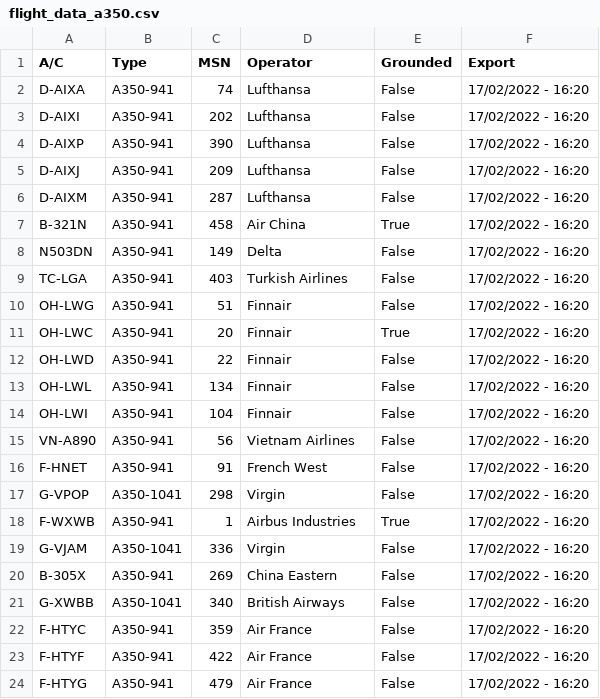
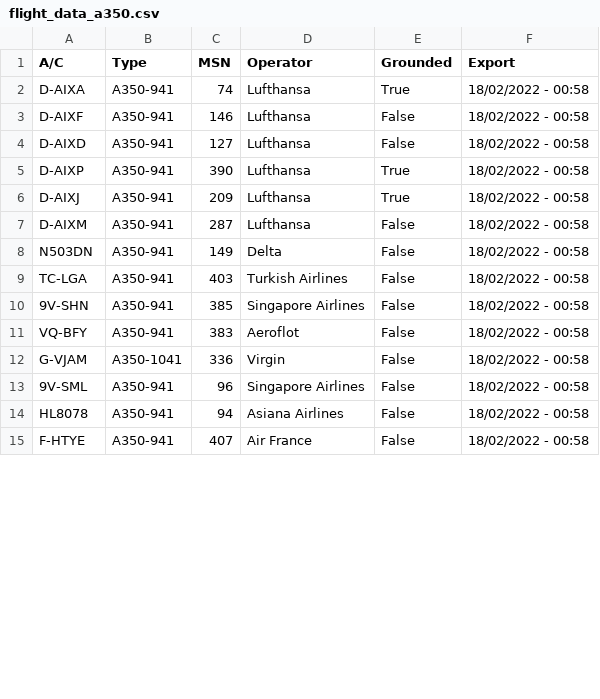
Before and after one commit to clintjb/clintjb.github.v2, a CSV file: _data/flight_data_a350.csv, drawn as a sheet; only a part is shown; the diff covers the shown part only.

```diff
--- a/_data/flight_data_a350.csv
+++ b/_data/flight_data_a350.csv
@@ -1,24 +1,15 @@
 A/C,Type,MSN,Operator,Grounded,Export
-D-AIXA,A350-941,74,Lufthansa,False,17/02/2022 - 16:20
-D-AIXI,A350-941,202,Lufthansa,False,17/02/2022 - 16:20
-D-AIXP,A350-941,390,Lufthansa,False,17/02/2022 - 16:20
-D-AIXJ,A350-941,209,Lufthansa,False,17/02/2022 - 16:20
-D-AIXM,A350-941,287,Lufthansa,False,17/02/2022 - 16:20
-B-321N,A350-941,458,Air China,True,17/02/2022 - 16:20
-N503DN,A350-941,149,Delta,False,17/02/2022 - 16:20
-TC-LGA,A350-941,403,Turkish Airlines,False,17/02/2022 - 16:20
-OH-LWG,A350-941,51,Finnair,False,17/02/2022 - 16:20
-OH-LWC,A350-941,20,Finnair,True,17/02/2022 - 16:20
-OH-LWD,A350-941,22,Finnair,False,17/02/2022 - 16:20
-OH-LWL,A350-941,134,Finnair,False,17/02/2022 - 16:20
-OH-LWI,A350-941,104,Finnair,False,17/02/2022 - 16:20
-VN-A890,A350-941,56,Vietnam Airlines,False,17/02/2022 - 16:20
-F-HNET,A350-941,91,French West,False,17/02/2022 - 16:20
-G-VPOP,A350-1041,298,Virgin,False,17/02/2022 - 16:20
-F-WXWB,A350-941,1,Airbus Industries,True,17/02/2022 - 16:20
-G-VJAM,A350-1041,336,Virgin,False,17/02/2022 - 16:20
-B-305X,A350-941,269,China Eastern,False,17/02/2022 - 16:20
-G-XWBB,A350-1041,340,British Airways,False,17/02/2022 - 16:20
-F-HTYC,A350-941,359,Air France,False,17/02/2022 - 16:20
-F-HTYF,A350-941,422,Air France,False,17/02/2022 - 16:20
-F-HTYG,A350-941,479,Air France,False,17/02/2022 - 16:20
+D-AIXA,A350-941,74,Lufthansa,True,18/02/2022 - 00:58
+D-AIXF,A350-941,146,Lufthansa,False,18/02/2022 - 00:58
+D-AIXD,A350-941,127,Lufthansa,False,18/02/2022 - 00:58
+D-AIXP,A350-941,390,Lufthansa,True,18/02/2022 - 00:58
+D-AIXJ,A350-941,209,Lufthansa,True,18/02/2022 - 00:58
+D-AIXM,A350-941,287,Lufthansa,False,18/02/2022 - 00:58
+N503DN,A350-941,149,Delta,False,18/02/2022 - 00:58
+TC-LGA,A350-941,403,Turkish Airlines,False,18/02/2022 - 00:58
+9V-SHN,A350-941,385,Singapore Airlines,False,18/02/2022 - 00:58
+VQ-BFY,A350-941,383,Aeroflot,False,18/02/2022 - 00:58
+G-VJAM,A350-1041,336,Virgin,False,18/02/2022 - 00:58
+9V-SML,A350-941,96,Singapore Airlines,False,18/02/2022 - 00:58
+HL8078,A350-941,94,Asiana Airlines,False,18/02/2022 - 00:58
+F-HTYE,A350-941,407,Air France,False,18/02/2022 - 00:58
```
Also changed, not shown: 2 added rows, 3 removed rows and 13 edited cells elsewhere in this file, 1 other file.
